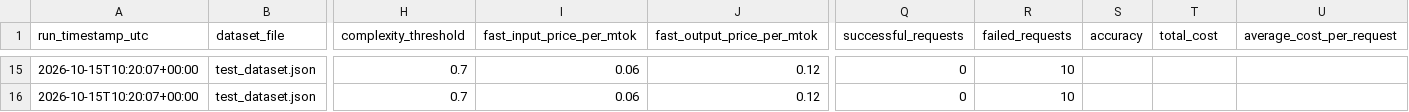
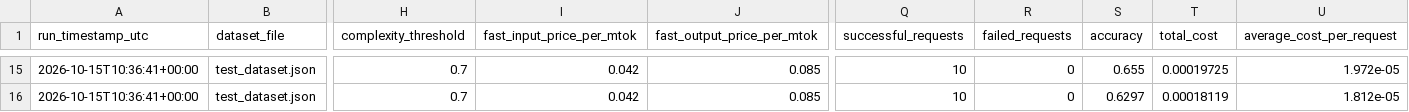
Before and after one commit to Neeleshsingh30/cost-aware-model-router, a CSV file: data/evaluation_results.csv, drawn as a sheet; only a part is shown, gaps mark what is left out; the diff covers the shown part only; the diff names each change by its address in the sheet, - before the commit and + after, or states it on an @@ line.

Commit message:
Record model evaluation results

```diff
--- a/data/evaluation_results.csv
+++ b/data/evaluation_results.csv
-A15:A16 (run_timestamp_utc): 2026-10-15T10:20:07+00:00
+A15:A16 (run_timestamp_utc): 2026-10-15T10:36:41+00:00
-I15:I16 (fast_input_price_per_mtok): 0.06
+I15:I16 (fast_input_price_per_mtok): 0.042
-J15:J16 (fast_output_price_per_mtok): 0.12
+J15:J16 (fast_output_price_per_mtok): 0.085
-Q15:Q16 (successful_requests): 0
+Q15:Q16 (successful_requests): 10
-R15:R16 (failed_requests): 10
+R15:R16 (failed_requests): 0
-S15 (accuracy): (empty)
+S15 (accuracy): 0.655
-T15 (total_cost): (empty)
+T15 (total_cost): 0.00019725
-U15 (average_cost_per_request): (empty)
+U15 (average_cost_per_request): 1.972e-05
-S16 (accuracy): (empty)
+S16 (accuracy): 0.6297
-T16 (total_cost): (empty)
+T16 (total_cost): 0.00018119
-U16 (average_cost_per_request): (empty)
+U16 (average_cost_per_request): 1.812e-05
```
Also changed, not shown: 114 edited cells elsewhere in this file, 1 other file.
